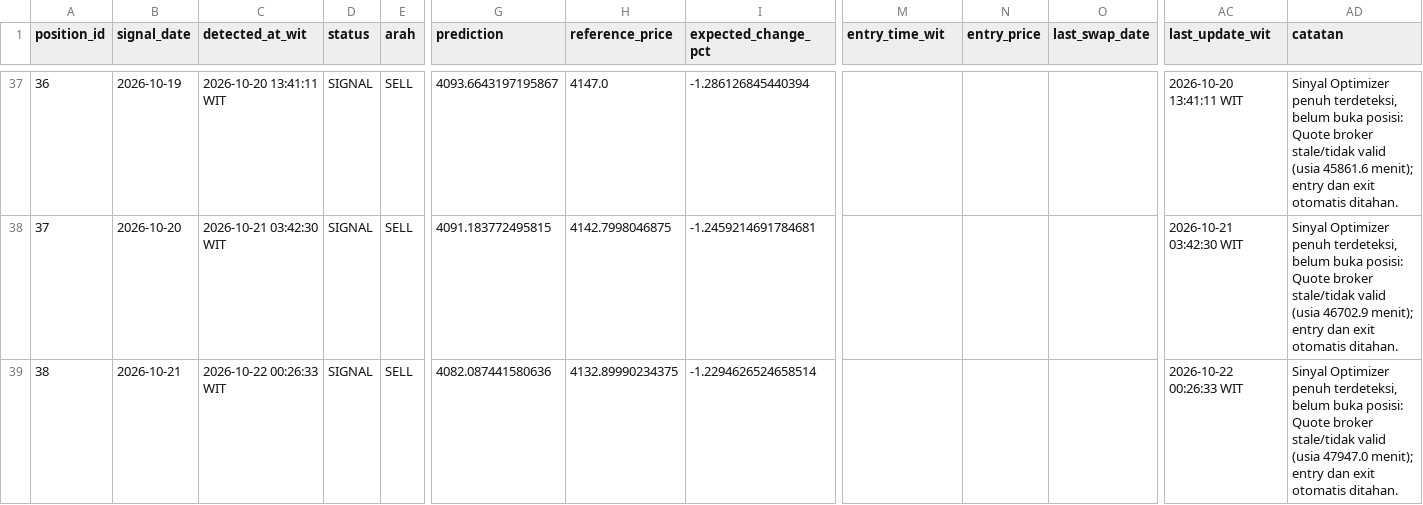
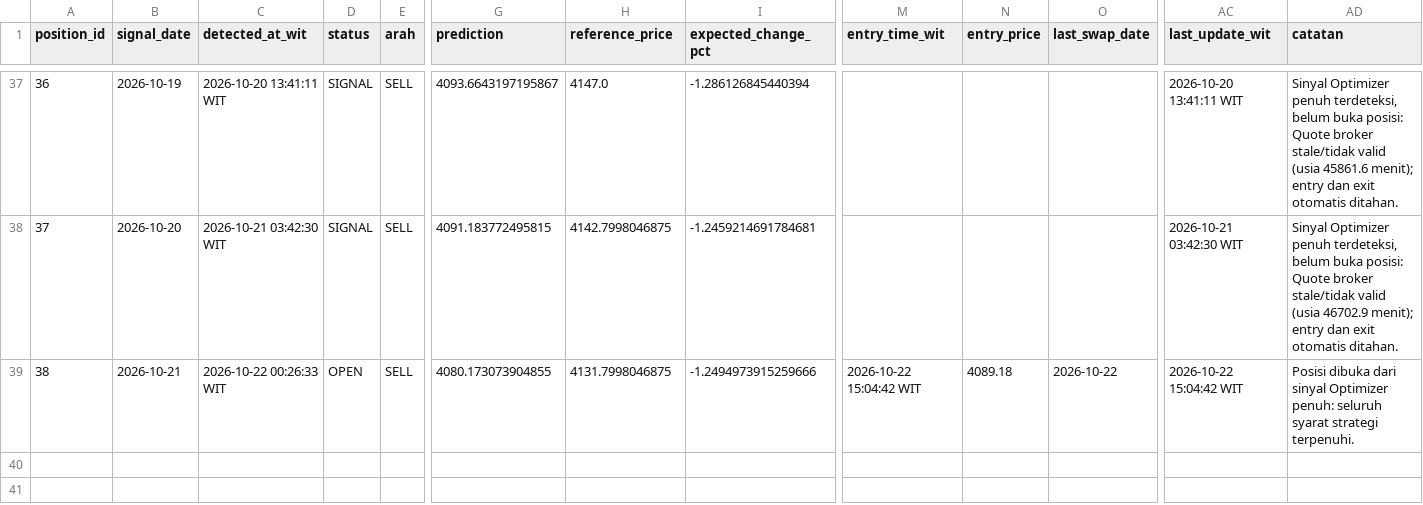
Before and after one commit to geraldinbatubara-cyber/Prediksi-XAU-USD, a CSV file: data/live_trading_optimizer.csv, drawn as a sheet; only a part is shown, gaps mark what is left out; the diff names each change by its address in the sheet, - before the commit and + after, or states it on an @@ line.

```diff
--- a/data/live_trading_optimizer.csv
+++ b/data/live_trading_optimizer.csv
-D39 (status): SIGNAL
+D39 (status): OPEN
-G39 (prediction): 4082.087441580636
+G39 (prediction): 4080.173073904855
-H39 (reference_price): 4132.89990234375
+H39 (reference_price): 4131.7998046875
-I39 (expected_change_pct): -1.2294626524658514
+I39 (expected_change_pct): -1.2494973915259666
-M39 (entry_time_wit): (empty)
+M39 (entry_time_wit): 2026-10-22 15:04:42 WIT
-N39 (entry_price): (empty)
+N39 (entry_price): 4089.18
-O39 (last_swap_date): (empty)
+O39 (last_swap_date): 2026-10-22
-AC39 (last_update_wit): 2026-10-22 00:26:33 WIT
+AC39 (last_update_wit): 2026-10-22 15:04:42 WIT
-AD39 (catatan): Sinyal Optimizer penuh terdeteksi, belum buka posisi: Quote broker stale/tidak valid (usia 47947.0 menit); entry dan exit otomatis ditahan.
+AD39 (catatan): Posisi dibuka dari sinyal Optimizer penuh: seluruh syarat strategi terpenuhi.
```
